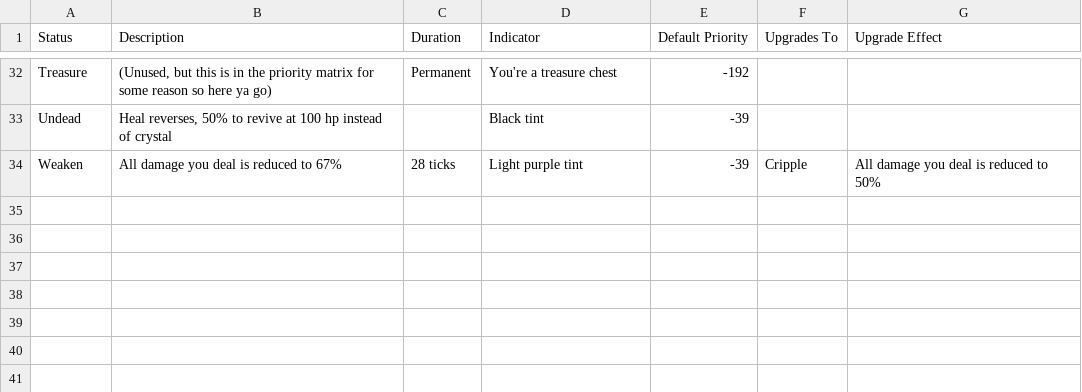
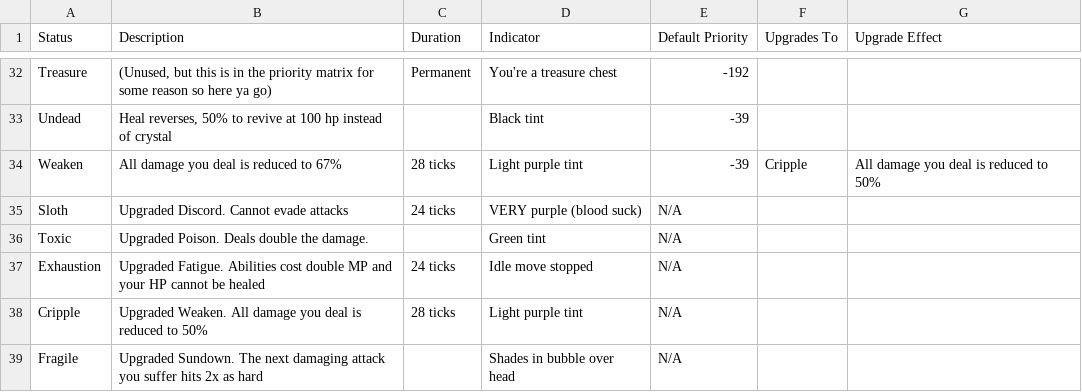
Before and after one commit to SirNewtonFig/FFTeambuilder, a CSV file: db/seeds/statuses.csv, drawn as a sheet; only a part is shown, gaps mark what is left out.

Commit message:
Update seeds for March format

```diff
--- a/db/seeds/statuses.csv
+++ b/db/seeds/statuses.csv
@@ -34 +34,6 @@ Undead,"Heal reverses, 50% to revive at 100 hp instead of crystal",,Black tint,-
 Weaken,All damage you deal is reduced to 67%,28 ticks,Light purple tint,-39,Cripple,All damage you deal is reduced to 50%
+Sloth,Upgraded Discord. Cannot evade attacks,24 ticks,VERY purple (blood suck),N/A,,
+Toxic,Upgraded Poison. Deals double the damage.,,Green tint,N/A,,
+Exhaustion,Upgraded Fatigue. Abilities cost double MP and your HP cannot be healed,24 ticks,Idle move stopped,N/A,,
+Cripple,Upgraded Weaken. All damage you deal is reduced to 50%,28 ticks,Light purple tint,N/A,,
+Fragile,Upgraded Sundown. The next damaging attack you suffer hits 2x as hard,,Shades in bubble over head,N/A,,
```
Also changed, not shown: db/seeds/items/accessories.csv, db/seeds/items/armors.csv, 6 other files.
